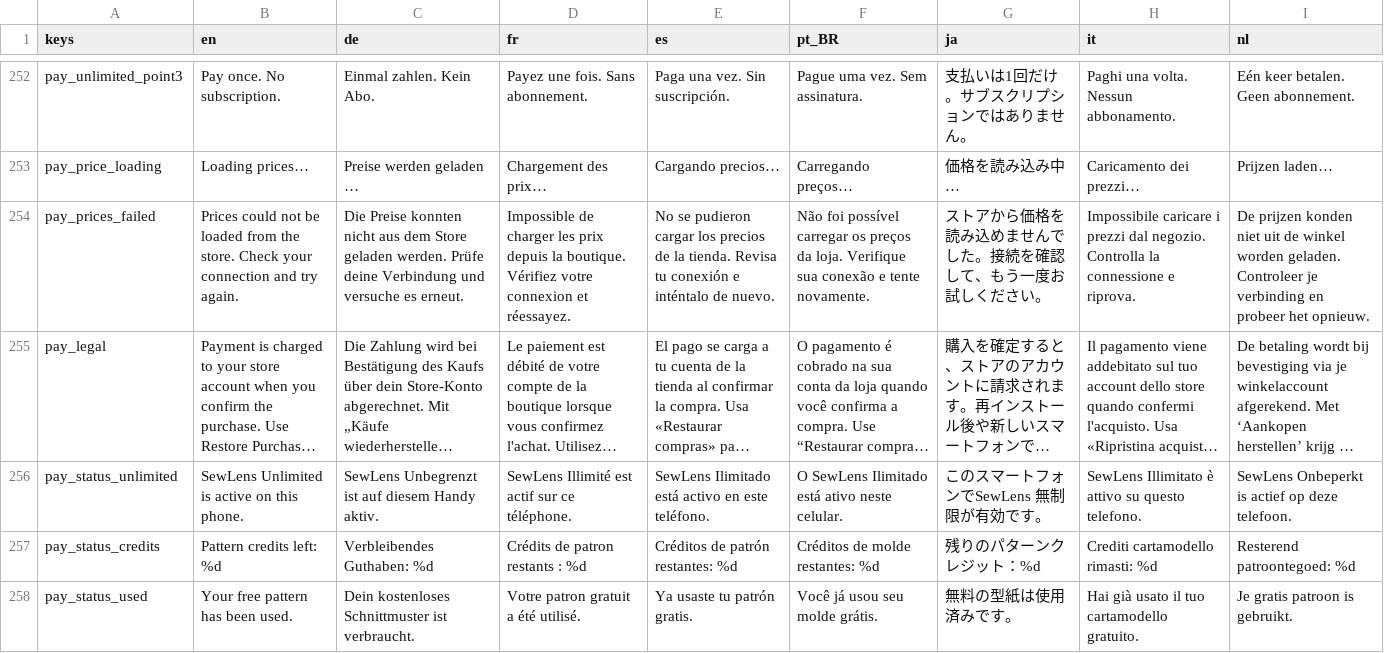
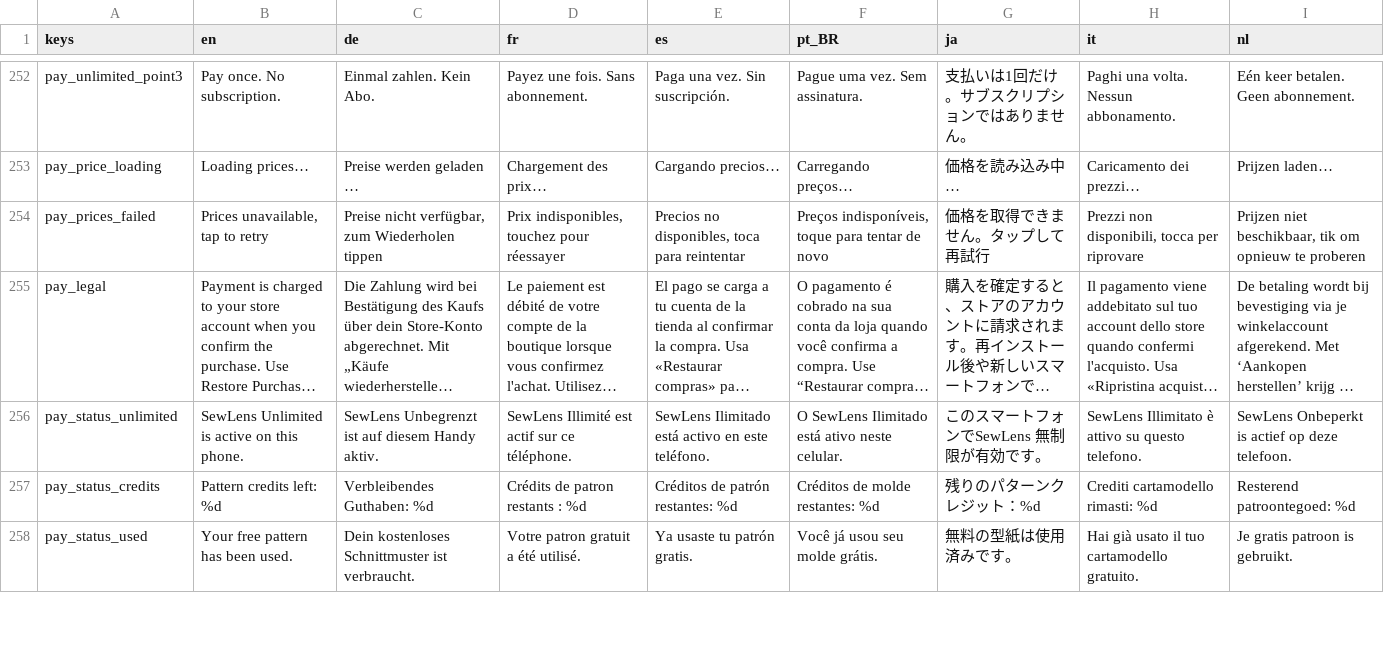
Before and after one commit to OrehRuoy/SewLens, a CSV file: i18n/strings.csv, drawn as a sheet; only a part is shown, gaps mark what is left out; long unchanged cells end in …; the diff names each change by its address in the sheet, - before the commit and + after, or states it on an @@ line.

```diff
--- a/i18n/strings.csv
+++ b/i18n/strings.csv
-B254 (en): Prices could not be loaded from the store. Check your connection and try again.
+B254 (en): Prices unavailable, tap to retry
-C254 (de): Die Preise konnten nicht aus dem Store geladen werden. Prüfe deine Verbindung und versuche es erneut.
+C254 (de): Preise nicht verfügbar, zum Wiederholen tippen
-D254 (fr): Impossible de charger les prix depuis la boutique. Vérifiez votre connexion et réessayez.
+D254 (fr): Prix indisponibles, touchez pour réessayer
-E254 (es): No se pudieron cargar los precios de la tienda. Revisa tu conexión e inténtalo de nuevo.
+E254 (es): Precios no disponibles, toca para reintentar
-F254 (pt_BR): Não foi possível carregar os preços da loja. Verifique sua conexão e tente novamente.
+F254 (pt_BR): Preços indisponíveis, toque para tentar de novo
-G254 (ja): ストアから価格を読み込めませんでした。接続を確認して、もう一度お試しください。
+G254 (ja): 価格を取得できません。タップして再試行
-H254 (it): Impossibile caricare i prezzi dal negozio. Controlla la connessione e riprova.
+H254 (it): Prezzi non disponibili, tocca per riprovare
-I254 (nl): De prijzen konden niet uit de winkel worden geladen. Controleer je verbinding en probeer het opnieuw.
+I254 (nl): Prijzen niet beschikbaar, tik om opnieuw te proberen
```
Also changed, not shown: 18 other files.
